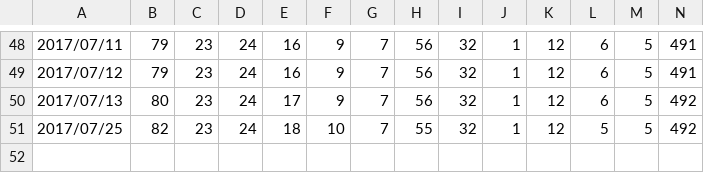
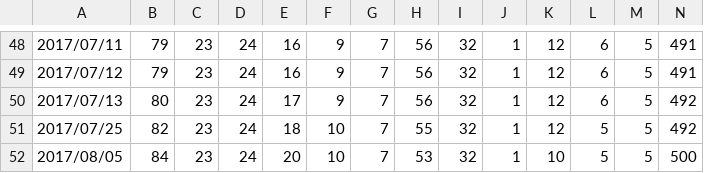
Before and after one commit to tokebi/repos, a TSV file: tokei819205.tsv (was tokei.tsv), drawn as a sheet; only a part is shown, gaps mark what is left out; rows hold the shown columns only; the diff names each change by its address in the sheet, - before the commit and + after, or states it on an @@ line.

```diff
--- a/tokei.tsv
+++ b/tokei819205.tsv
+row 52: 2017/08/05 | 84 | 23 | 24 | 20 | 10 | 7 | 53 | 32 | 1 | 10 | 5 | 5 | 500
```
Also changed, not shown: 2 other files.
